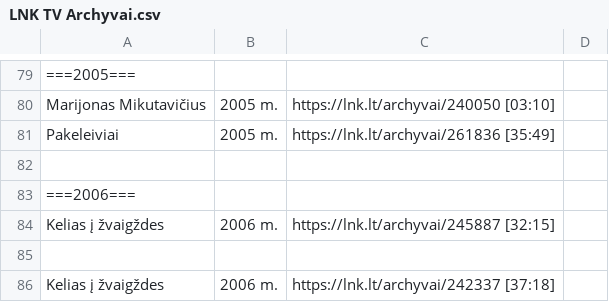
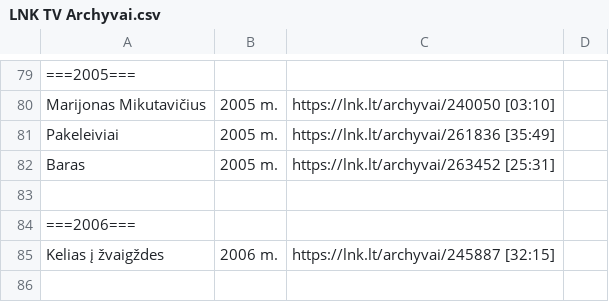
Before and after one commit to Zorklis/LT-TV, a CSV file: 2. LNK/LNK TV Archyvai.csv, drawn as a sheet; only a part is shown, gaps mark what is left out; the shorter side is filled out with more unchanged rows; the diff names each change by its address in the sheet, - before the commit and + after, or states it on an @@ line.

Commit message:
Update LNK TV Archyvai.csv
Added Baras 2005 m.

```diff
--- a/2. LNK/LNK TV Archyvai.csv
+++ b/2. LNK/LNK TV Archyvai.csv
+row 82: Baras | 2005 m. | https://lnk.lt/archyvai/263452 [25:31]
```
